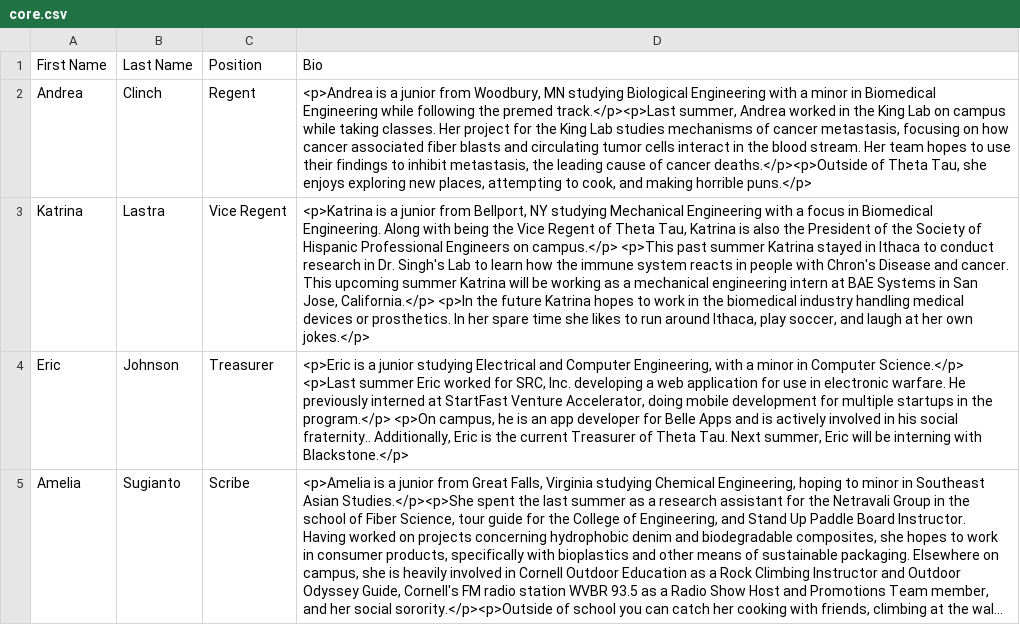
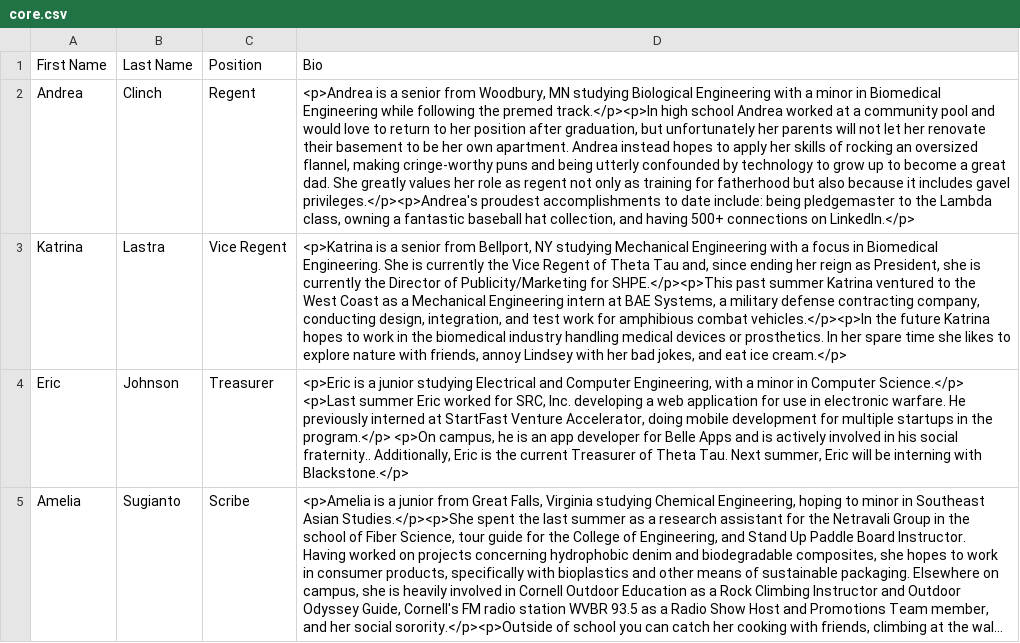
Before and after one commit to cornellWebmaster/ttFlask, a CSV file: core.csv, drawn as a sheet; long unchanged cells end in …; the diff names each change by its address in the sheet, - before the commit and + after, or states it on an @@ line.

```diff
--- a/core.csv
+++ b/core.csv
-D2 (Bio): …is a junior from Woodbury, MN studying Biological Engineering with a minor in Biomedical Engineering while following the premed track.</p><p>Last summer, Andrea worked in the King Lab on campus while taking classes. Her project for the King Lab studies mechanisms of cancer metastasis, focusing on how cancer associated fiber blasts and circulating tumor cells interact in the blood stream. Her team hopes to use their findings to inhibit metastasis, the leading cause of cancer deaths.</p><p>Outside of Theta Tau, she enjoys exploring new places, attempting to cook, and making horrible puns.</p>
+D2 (Bio): …is a senior from Woodbury, MN studying Biological Engineering with a minor in Biomedical Engineering while following the premed track.</p><p>In high school Andrea worked at a community pool and would love to return to her position after graduation, but unfortunately her parents will not let her renovate their basement to be her own apartment. Andrea instead hopes to apply her skills of rocking an oversized flannel, making cringe-worthy puns and being utterly confounded by technology to grow up to become a great dad. She greatly values her role as regent not only as training for fatherhood but also because it includes gavel privileges.</p><p>Andrea's proudest accomplishments to date include: being pledgemaster to the Lambda class, owning a fantastic baseball hat collection, and having 500+ connections on LinkedIn.</p>
-D3 (Bio): …is a junior from Bellport, NY studying Mechanical Engineering with a focus in Biomedical Engineering. Along with being the Vice Regent of Theta Tau, Katrina is also the President of the Society of Hispanic Professional Engineers on campus.</p> <p>This past summer Katrina stayed in Ithaca to conduct research in Dr. Singh's Lab to learn how the immune system reacts in people with Chron's Disease and cancer. This upcoming summer Katrina will be working as a mechanical engineering intern at BAE Systems in San Jose, California.</p> <p>In the future Katrina hopes to work in the biomedical industry handling medical devices or prosthetics. In her spare time she likes to run around Ithaca, play soccer, and laugh at her own jokes.</p>
+D3 (Bio): …is a senior from Bellport, NY studying Mechanical Engineering with a focus in Biomedical Engineering. She is currently the Vice Regent of Theta Tau and, since ending her reign as President, she is currently the Director of Publicity/Marketing for SHPE.</p><p>This past summer Katrina ventured to the West Coast as a Mechanical Engineering intern at BAE Systems, a military defense contracting company, conducting design, integration, and test work for amphibious combat vehicles.</p><p>In the future Katrina hopes to work in the biomedical industry handling medical devices or prosthetics. In her spare time she likes to explore nature with friends, annoy Lindsey with her bad jokes, and eat ice cream.</p>
```
Also changed, not shown: semester.csv, 15 other files.
